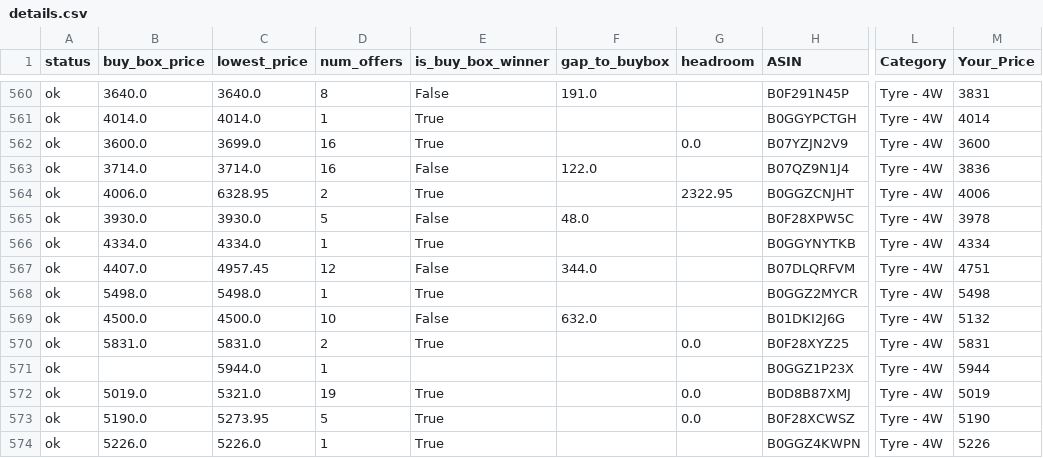
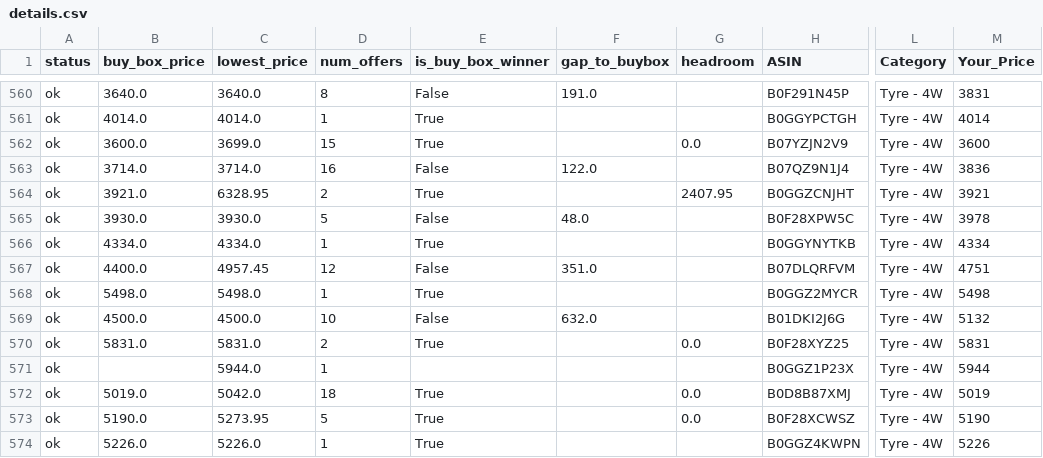
Before and after one commit to tnm-labs/amz_buybox, a CSV file: docs/details.csv, drawn as a sheet; only a part is shown, gaps mark what is left out; the diff covers the shown part only; the diff names each change by its address in the sheet, - before the commit and + after, or states it on an @@ line.

```diff
--- a/docs/details.csv
+++ b/docs/details.csv
-D562 (num_offers): 16
+D562 (num_offers): 15
-B564 (buy_box_price): 4006.0
+B564 (buy_box_price): 3921.0
-G564 (headroom): 2322.95
+G564 (headroom): 2407.95
-M564 (Your_Price): 4006
+M564 (Your_Price): 3921
-B567 (buy_box_price): 4407.0
+B567 (buy_box_price): 4400.0
-F567 (gap_to_buybox): 344.0
+F567 (gap_to_buybox): 351.0
-C572 (lowest_price): 5321.0
+C572 (lowest_price): 5042.0
-D572 (num_offers): 19
+D572 (num_offers): 18
```
Also changed, not shown: 173 edited cells elsewhere in this file, data/history.csv, 2 other files.
